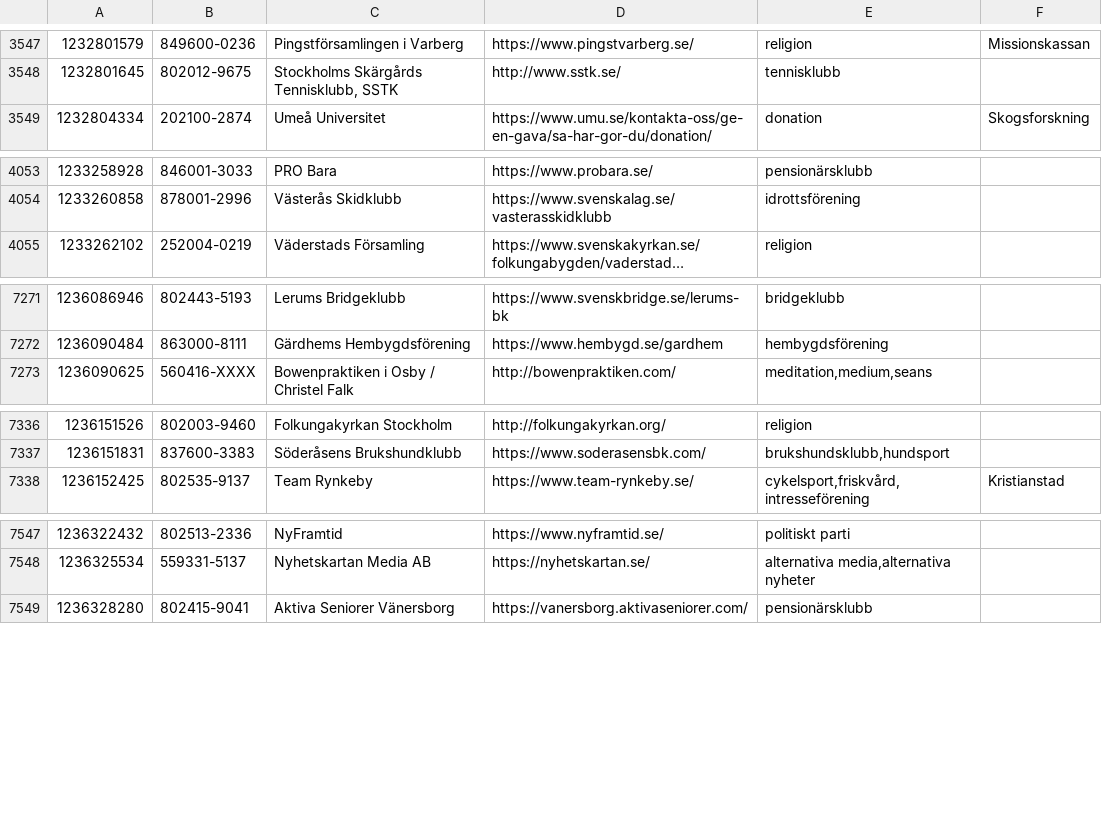
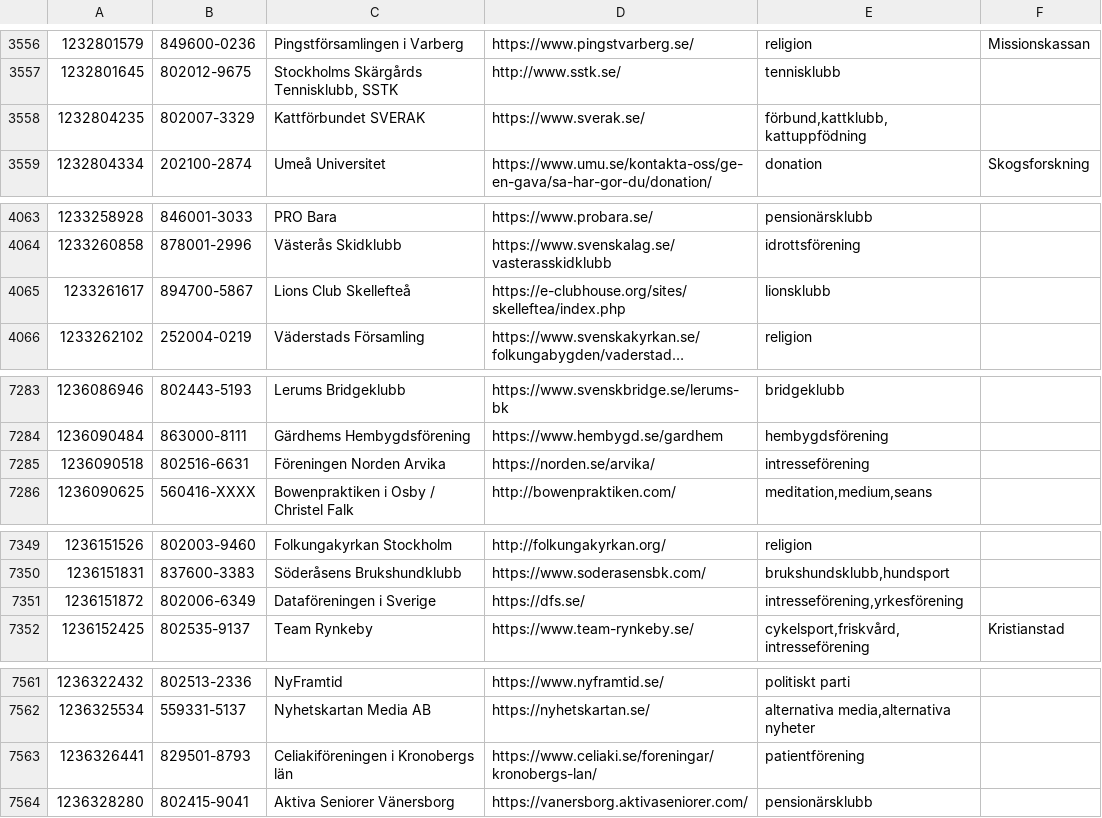
Before and after one commit to cisene/swish-123, a TSV file: text/swish-123-datasource.tsv, drawn as a sheet; only a part is shown, gaps mark what is left out; long unchanged cells end in …; the diff covers the shown part only; the diff names each change by its address in the sheet, - before the commit and + after, or states it on an @@ line.

```diff
--- a/text/swish-123-datasource.tsv
+++ b/text/swish-123-datasource.tsv
+row 3558: 1232804235 | 802007-3329 | Kattförbundet SVERAK | https://www.sverak.se/ | förbund,kattklubb,kattuppfödning
+row 4065: 1233261617 | 894700-5867 | Lions Club Skellefteå | https://e-clubhouse.org/sites/skelleftea/index.php | lionsklubb
+row 7285: 1236090518 | 802516-6631 | Föreningen Norden Arvika | https://norden.se/arvika/ | intresseförening
+row 7351: 1236151872 | 802006-6349 | Dataföreningen i Sverige | https://dfs.se/ | intresseförening,yrkesförening
+row 7563: 1236326441 | 829501-8793 | Celiakiföreningen i Kronobergs län | https://www.celiaki.se/foreningar/kronobergs-lan/ | patientförening
```
Also changed, not shown: 11 added rows and 3 edited cells elsewhere in this file, 4 other files.
